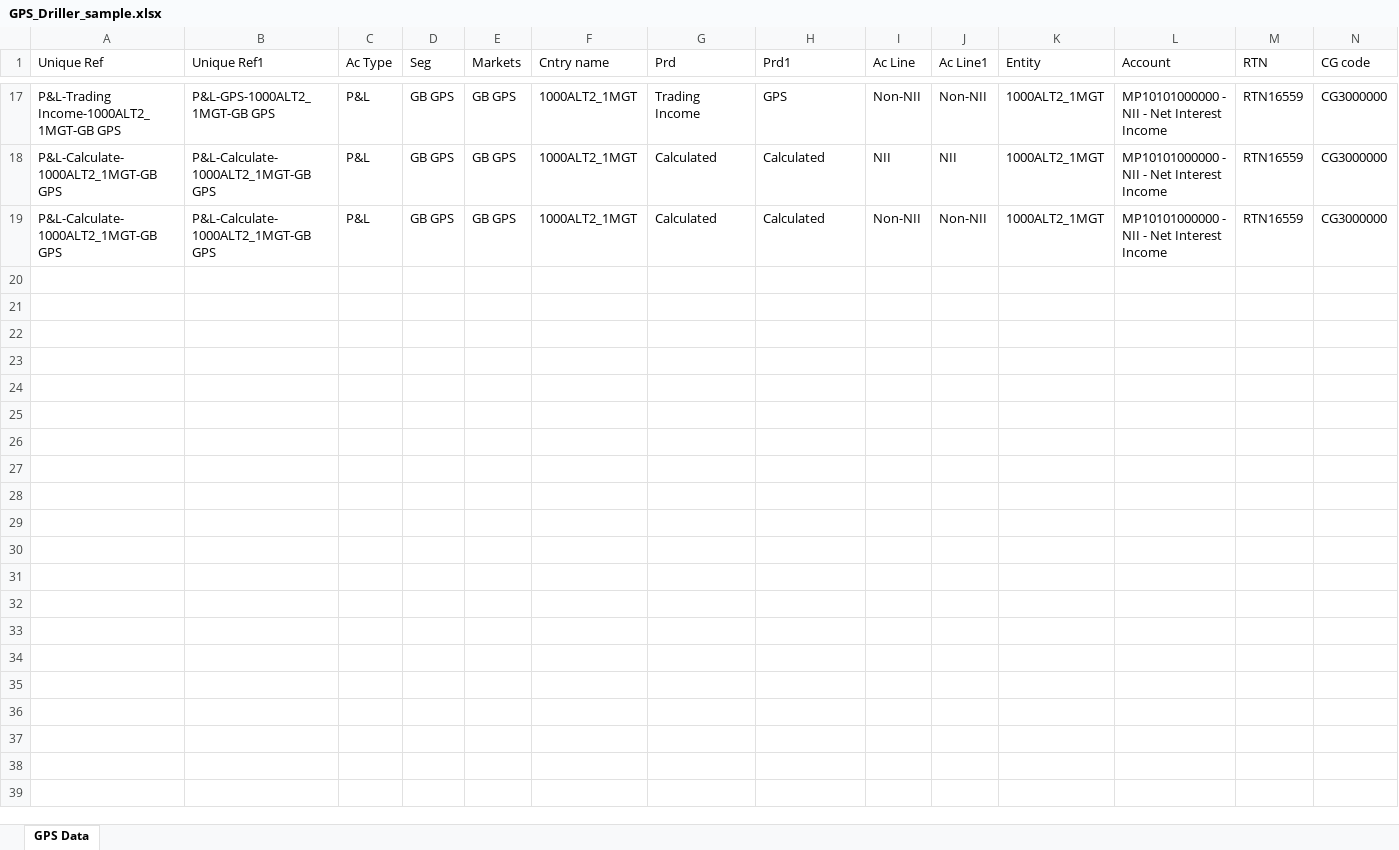
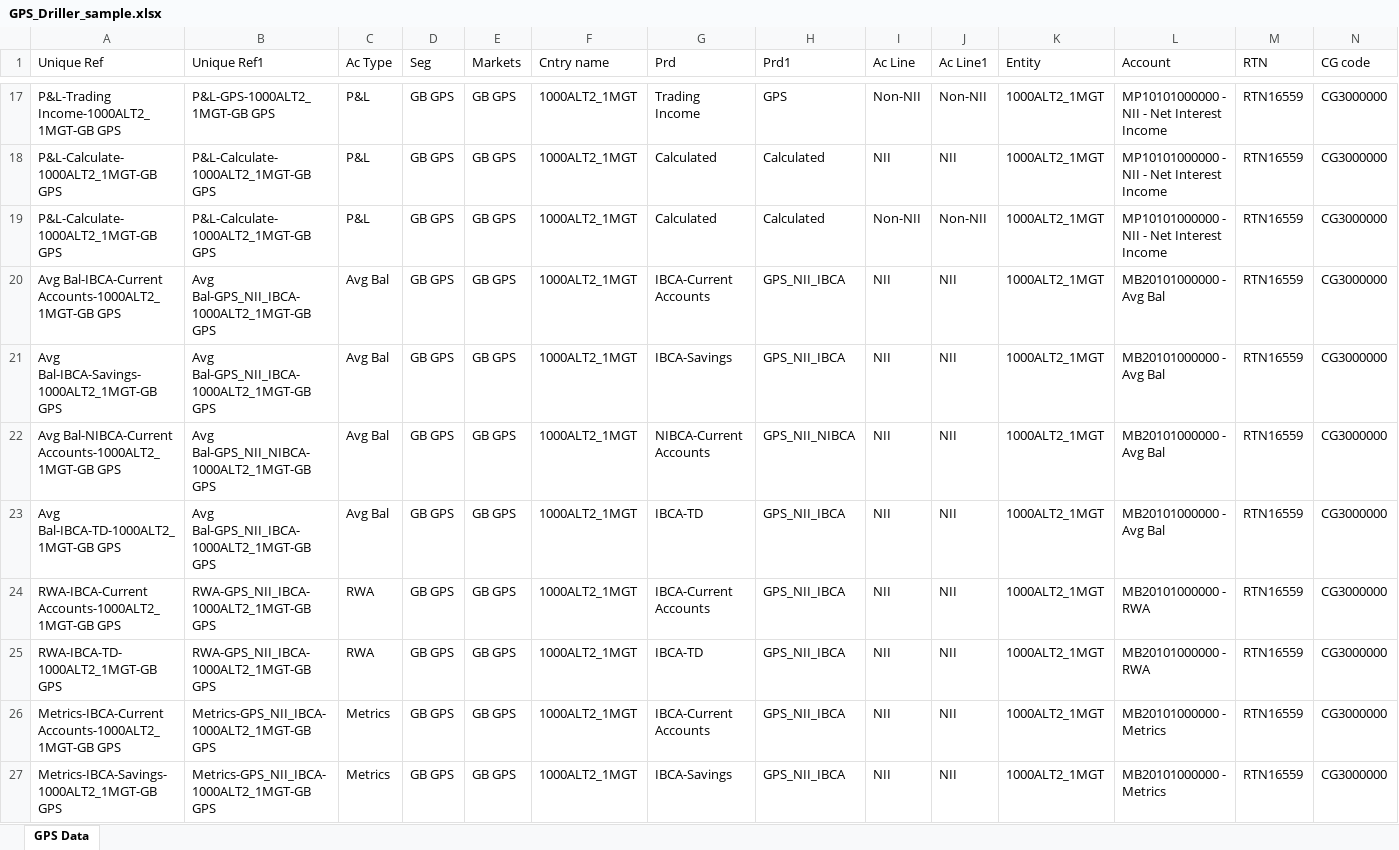
Before and after one commit to hsbprakash-jpg/Myrep, an Excel workbook: tm1-dashboard/sample/GPS_Driller_sample.xlsx, sheet GPS Data, drawn as a sheet; only a part is shown, gaps mark what is left out; values as stored, in another font and other column widths than the file's, no borders; rows hold the shown columns only; the diff names each change by its address in the sheet, - before the commit and + after, or states it on an @@ line.

```diff
--- a/tm1-dashboard/sample/GPS_Driller_sample.xlsx (sheet GPS Data)
+++ b/tm1-dashboard/sample/GPS_Driller_sample.xlsx (sheet GPS Data)
+row 20: Avg Bal-IBCA-Current Accounts-1000ALT2_1MGT-GB GPS | Avg Bal-GPS_NII_IBCA-1000ALT2_1MGT-GB GPS | Avg Bal | GB GPS | GB GPS | 1000ALT2_1MGT | IBCA-Current Accounts | GPS_NII_IBCA | NII | NII | 1000ALT2_1MGT | MB20101000000 - Avg Bal | RTN16559 | CG3000000
+row 21: Avg Bal-IBCA-Savings-1000ALT2_1MGT-GB GPS | Avg Bal-GPS_NII_IBCA-1000ALT2_1MGT-GB GPS | Avg Bal | GB GPS | GB GPS | 1000ALT2_1MGT | IBCA-Savings | GPS_NII_IBCA | NII | NII | 1000ALT2_1MGT | MB20101000000 - Avg Bal | RTN16559 | CG3000000
+row 22: Avg Bal-NIBCA-Current Accounts-1000ALT2_1MGT-GB GPS | Avg Bal-GPS_NII_NIBCA-1000ALT2_1MGT-GB GPS | Avg Bal | GB GPS | GB GPS | 1000ALT2_1MGT | NIBCA-Current Accounts | GPS_NII_NIBCA | NII | NII | 1000ALT2_1MGT | MB20101000000 - Avg Bal | RTN16559 | CG3000000
+row 23: Avg Bal-IBCA-TD-1000ALT2_1MGT-GB GPS | Avg Bal-GPS_NII_IBCA-1000ALT2_1MGT-GB GPS | Avg Bal | GB GPS | GB GPS | 1000ALT2_1MGT | IBCA-TD | GPS_NII_IBCA | NII | NII | 1000ALT2_1MGT | MB20101000000 - Avg Bal | RTN16559 | CG3000000
+row 24: RWA-IBCA-Current Accounts-1000ALT2_1MGT-GB GPS | RWA-GPS_NII_IBCA-1000ALT2_1MGT-GB GPS | RWA | GB GPS | GB GPS | 1000ALT2_1MGT | IBCA-Current Accounts | GPS_NII_IBCA | NII | NII | 1000ALT2_1MGT | MB20101000000 - RWA | RTN16559 | CG3000000
+row 25: RWA-IBCA-TD-1000ALT2_1MGT-GB GPS | RWA-GPS_NII_IBCA-1000ALT2_1MGT-GB GPS | RWA | GB GPS | GB GPS | 1000ALT2_1MGT | IBCA-TD | GPS_NII_IBCA | NII | NII | 1000ALT2_1MGT | MB20101000000 - RWA | RTN16559 | CG3000000
+row 26: Metrics-IBCA-Current Accounts-1000ALT2_1MGT-GB GPS | Metrics-GPS_NII_IBCA-1000ALT2_1MGT-GB GPS | Metrics | GB GPS | GB GPS | 1000ALT2_1MGT | IBCA-Current Accounts | GPS_NII_IBCA | NII | NII | 1000ALT2_1MGT | MB20101000000 - Metrics | RTN16559 | CG3000000
+row 27: Metrics-IBCA-Savings-1000ALT2_1MGT-GB GPS | Metrics-GPS_NII_IBCA-1000ALT2_1MGT-GB GPS | Metrics | GB GPS | GB GPS | 1000ALT2_1MGT | IBCA-Savings | GPS_NII_IBCA | NII | NII | 1000ALT2_1MGT | MB20101000000 - Metrics | RTN16559 | CG3000000
```
Also changed, not shown: 3 other files.
